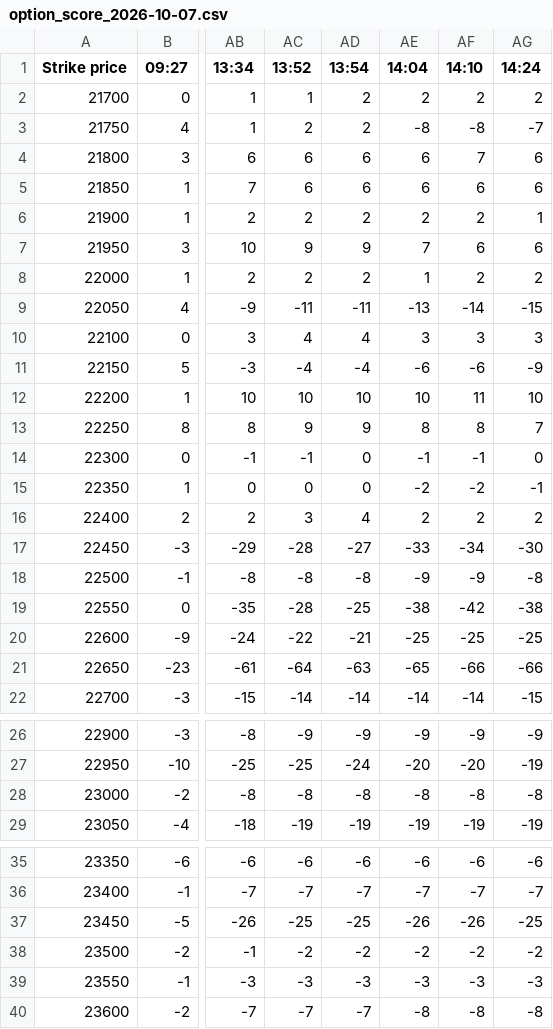
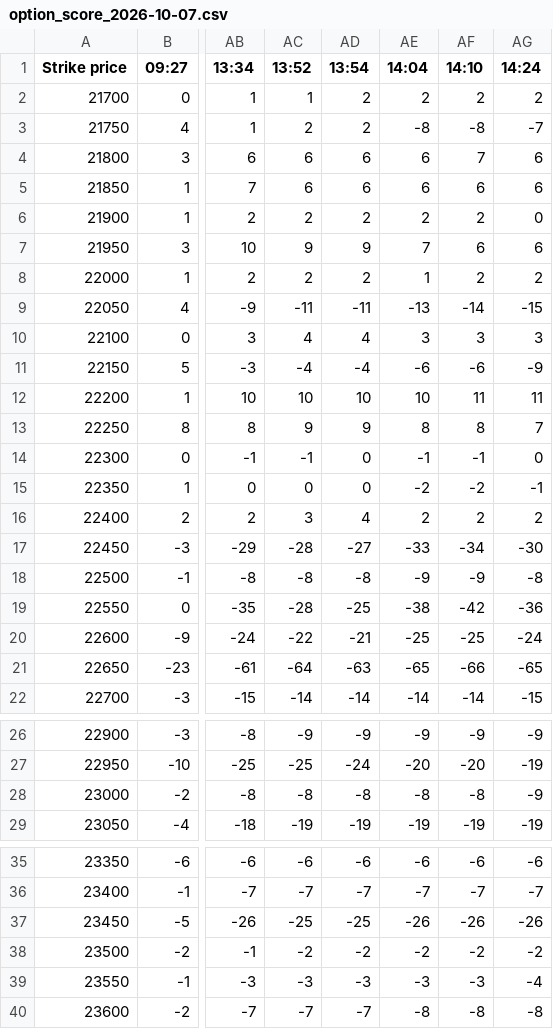
Before and after one commit to dotstrendline/SpreadSheet, a CSV file: data/option_score/option_score_2026-10-07.csv, drawn as a sheet; only a part is shown, gaps mark what is left out; the diff names each change by its address in the sheet, - before the commit and + after, or states it on an @@ line.

```diff
--- a/data/option_score/option_score_2026-10-07.csv
+++ b/data/option_score/option_score_2026-10-07.csv
-AG6 (14:24): 1
+AG6 (14:24): 0
-AG12 (14:24): 10
+AG12 (14:24): 11
-AG19 (14:24): -38
+AG19 (14:24): -36
-AG20 (14:24): -25
+AG20 (14:24): -24
-AG21 (14:24): -66
+AG21 (14:24): -65
-AG28 (14:24): -8
+AG28 (14:24): -9
-AG37 (14:24): -25
+AG37 (14:24): -26
-AG39 (14:24): -3
+AG39 (14:24): -4
```
Also changed, not shown: data/H1_avg/nifty_h1_percentage_log_2026-10-07.csv, data/option_ltp/option_ltp_2026-10-07.csv.
